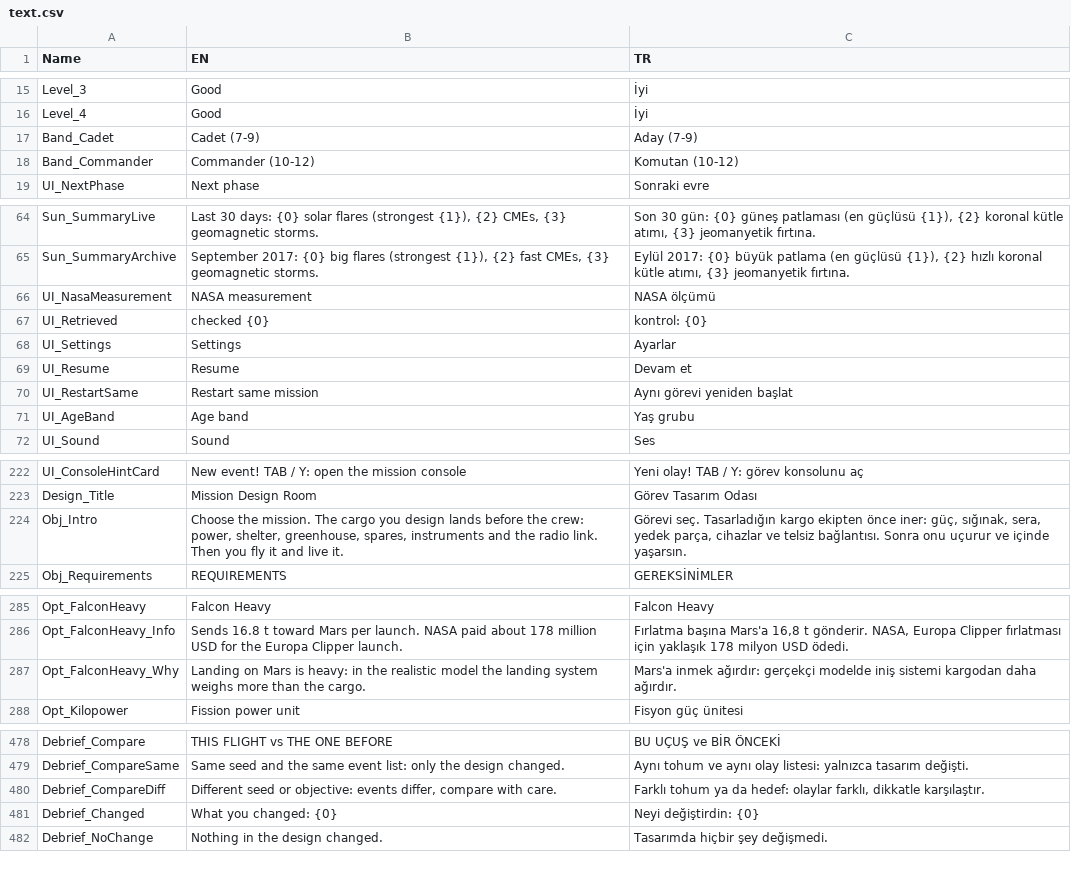
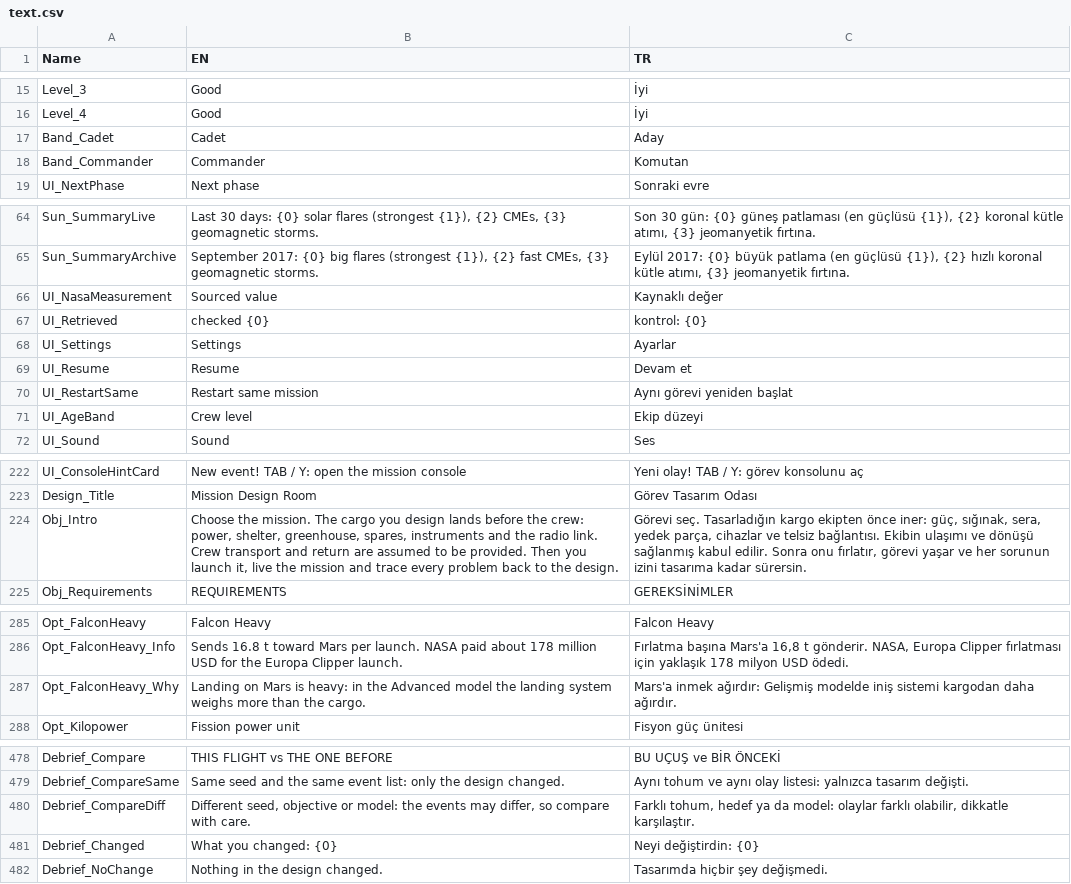
Before and after one commit to TouchdownMars/TouchdownMars, a CSV file: Data/Source/text.csv, drawn as a sheet; only a part is shown, gaps mark what is left out.

Commit message:
Remove the age band from settings and fix screen text (K02, K04, K05, K06, K20)
Settings hide the old age band button; band names lose their age ranges. Falcon Heavy card says Advanced model. The objective intro states that crew transport and return are assumed and ends on the new line; README gets the slogan. Source Panel label reads 'Sourced value' instead of 'NASA measurement'.

```diff
--- a/Data/Source/text.csv
+++ b/Data/Source/text.csv
@@ -16,4 +16,4 @@ Level_3,Good,İyi
 Level_4,Good,İyi
-Band_Cadet,Cadet (7-9),Aday (7-9)
-Band_Commander,Commander (10-12),Komutan (10-12)
+Band_Cadet,Cadet,Aday
+Band_Commander,Commander,Komutan
 UI_NextPhase,Next phase,Sonraki evre
@@ -65,3 +65,3 @@ Sun_SummaryLive,"Last 30 days: {0} solar flares (strongest {1}), {2} CMEs, {3} g
 Sun_SummaryArchive,"September 2017: {0} big flares (strongest {1}), {2} fast CMEs, {3} geomagnetic storms.","Eylül 2017: {0} büyük patlama (en güçlüsü {1}), {2} hızlı koronal kütle atımı, {3} jeomanyetik fırtına."
-UI_NasaMeasurement,NASA measurement,NASA ölçümü
+UI_NasaMeasurement,Sourced value,Kaynaklı değer
 UI_Retrieved,checked {0},kontrol: {0}
@@ -70,3 +70,3 @@ UI_Resume,Resume,Devam et
 UI_RestartSame,Restart same mission,Aynı görevi yeniden başlat
-UI_AgeBand,Age band,Yaş grubu
+UI_AgeBand,Crew level,Ekip düzeyi
 UI_Sound,Sound,Ses
@@ -223,3 +223,3 @@ UI_ConsoleHintCard,New event! TAB / Y: open the mission console,Yeni olay! TAB /
 Design_Title,Mission Design Room,Görev Tasarım Odası
-Obj_Intro,"Choose the mission. The cargo you design lands before the crew: power, shelter, greenhouse, spares, instruments and the radio link. Then you fly it and live it.","Görevi seç. Tasarladığın kargo ekipten önce iner: güç, sığınak, sera, yedek parça, cihazlar ve telsiz bağlantısı. Sonra onu uçurur ve içinde yaşarsın."
+Obj_Intro,"Choose the mission. The cargo you design lands before the crew: power, shelter, greenhouse, spares, instruments and the radio link. Crew transport and return are assumed to be provided. Then you launch it, live the mission and trace every problem back to the design.","Görevi seç. Tasarladığın kargo ekipten önce iner: güç, sığınak, sera, yedek parça, cihazlar ve telsiz bağlantısı. Ekibin ulaşımı ve dönüşü sağlanmış kabul edilir. Sonra onu fırlatır, görevi yaşar ve her sorunun izini tasarıma kadar sürersin."
 Obj_Requirements,REQUIREMENTS,GEREKSİNİMLER
@@ -286,3 +286,3 @@ Opt_FalconHeavy,Falcon Heavy,Falcon Heavy
 Opt_FalconHeavy_Info,Sends 16.8 t toward Mars per launch. NASA paid about 178 million USD for the Europa Clipper launch.,"Fırlatma başına Mars'a 16,8 t gönderir. NASA, Europa Clipper fırlatması için yaklaşık 178 milyon USD ödedi."
-Opt_FalconHeavy_Why,Landing on Mars is heavy: in the realistic model the landing system weighs more than the cargo.,Mars'a inmek ağırdır: gerçekçi modelde iniş sistemi kargodan daha ağırdır.
+Opt_FalconHeavy_Why,Landing on Mars is heavy: in the Advanced model the landing system weighs more than the cargo.,Mars'a inmek ağırdır: Gelişmiş modelde iniş sistemi kargodan daha ağırdır.
 Opt_Kilopower,Fission power unit,Fisyon güç ünitesi
@@ -479,3 +479,3 @@ Debrief_Compare,THIS FLIGHT vs THE ONE BEFORE,BU UÇUŞ ve BİR ÖNCEKİ
 Debrief_CompareSame,Same seed and the same event list: only the design changed.,Aynı tohum ve aynı olay listesi: yalnızca tasarım değişti.
-Debrief_CompareDiff,"Different seed or objective: events differ, compare with care.","Farklı tohum ya da hedef: olaylar farklı, dikkatle karşılaştır."
+Debrief_CompareDiff,"Different seed, objective or model: the events may differ, so compare with care.","Farklı tohum, hedef ya da model: olaylar farklı olabilir, dikkatle karşılaştır."
 Debrief_Changed,What you changed: {0},Neyi değiştirdin: {0}
```
Also changed, not shown: 3 other files.
